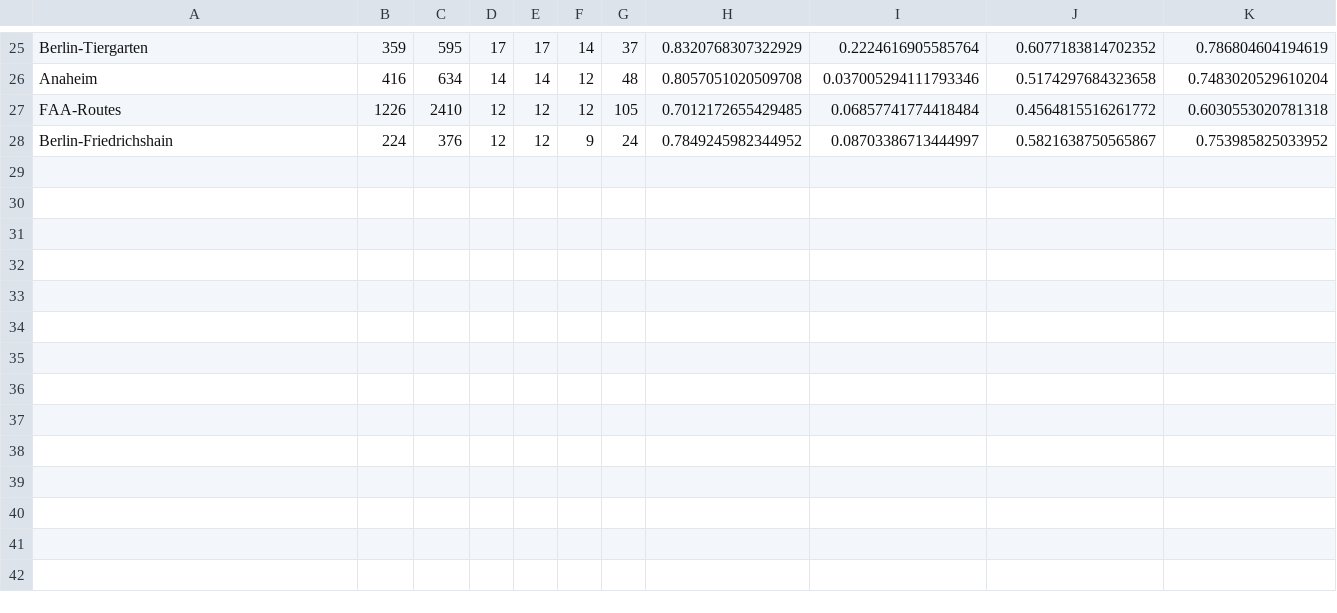
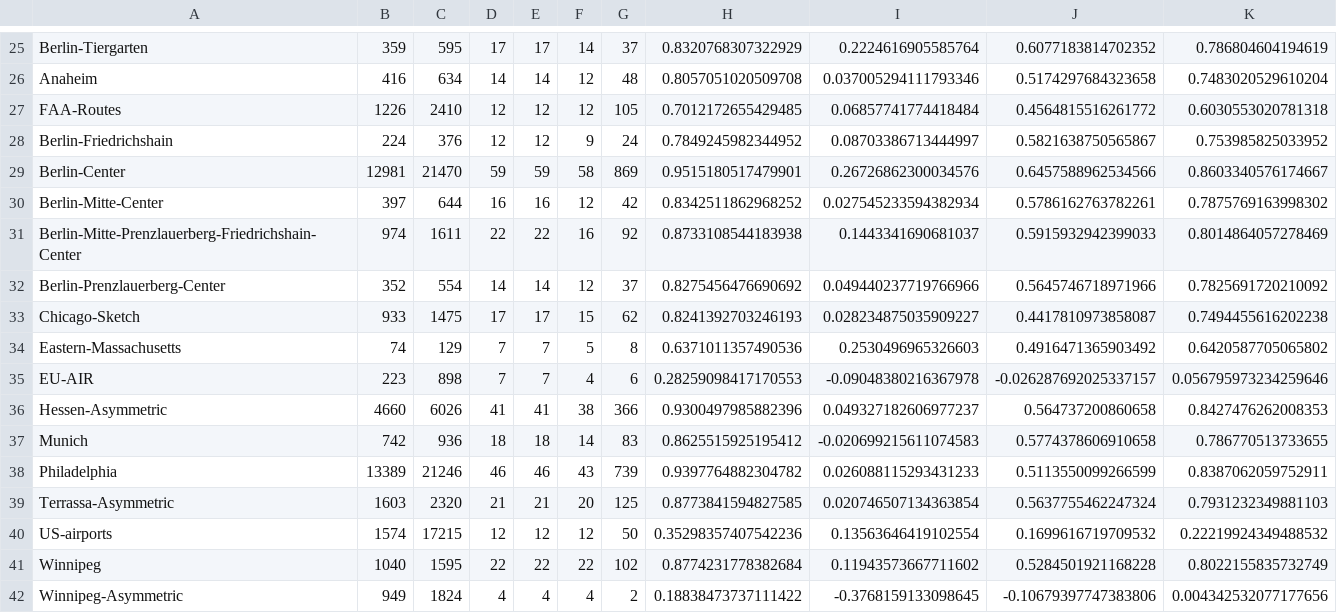
Before and after one commit to brmorrell/networks_project, a CSV file: output/net_stats.csv, drawn as a sheet; only a part is shown, gaps mark what is left out.

```diff
--- a/output/net_stats.csv
+++ b/output/net_stats.csv
@@ -28 +28,15 @@ FAA-Routes,1226,2410,12,12,12,105,0.7012172655429485,0.06857741774418484,0.45648
 Berlin-Friedrichshain,224,376,12,12,9,24,0.7849245982344952,0.08703386713444997,0.5821638750565867,0.753985825033952
+Berlin-Center,12981,21470,59,59,58,869,0.9515180517479901,0.26726862300034576,0.6457588962534566,0.8603340576174667
+Berlin-Mitte-Center,397,644,16,16,12,42,0.8342511862968252,0.027545233594382934,0.5786162763782261,0.7875769163998302
+Berlin-Mitte-Prenzlauerberg-Friedrichshain-Center,974,1611,22,22,16,92,0.8733108544183938,0.1443341690681037,0.5915932942399033,0.8014864057278469
+Berlin-Prenzlauerberg-Center,352,554,14,14,12,37,0.8275456476690692,0.049440237719766966,0.5645746718971966,0.7825691720210092
+Chicago-Sketch,933,1475,17,17,15,62,0.8241392703246193,0.028234875035909227,0.4417810973858087,0.7494455616202238
+Eastern-Massachusetts,74,129,7,7,5,8,0.6371011357490536,0.2530496965326603,0.4916471365903492,0.6420587705065802
+EU-AIR,223,898,7,7,4,6,0.28259098417170553,-0.09048380216367978,-0.026287692025337157,0.056795973234259646
+Hessen-Asymmetric,4660,6026,41,41,38,366,0.9300497985882396,0.049327182606977237,0.564737200860658,0.8427476262008353
+Munich,742,936,18,18,14,83,0.8625515925195412,-0.020699215611074583,0.5774378606910658,0.786770513733655
+Philadelphia,13389,21246,46,46,43,739,0.9397764882304782,0.026088115293431233,0.5113550099266599,0.8387062059752911
+Terrassa-Asymmetric,1603,2320,21,21,20,125,0.8773841594827585,0.020746507134363854,0.5637755462247324,0.7931232349881103
+US-airports,1574,17215,12,12,12,50,0.35298357407542236,0.13563646419102554,0.1699616719709532,0.22219924349488532
+Winnipeg,1040,1595,22,22,22,102,0.8774231778382684,0.11943573667711602,0.5284501921168228,0.8022155835732749
+Winnipeg-Asymmetric,949,1824,4,4,4,2,0.18838473737111422,-0.3768159133098645,-0.10679397747383806,0.004342532077177656
```
Also changed, not shown: output/ami_vals.csv.
